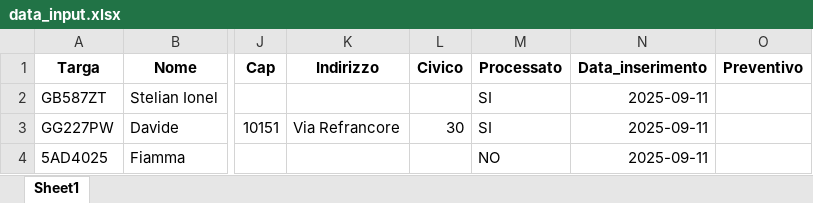
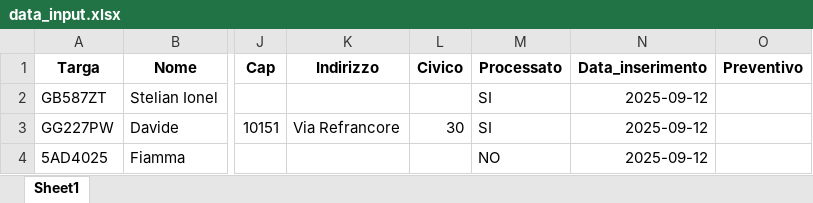
Before and after one commit to Arondar97/pass_broker_quotation, an Excel workbook: data_input.xlsx, sheet Sheet1, drawn as a sheet; only a part is shown, gaps mark what is left out; values as stored, in another font and other column widths than the file's, no borders; the diff names each change by its address in the sheet, - before the commit and + after, or states it on an @@ line.

```diff
--- a/data_input.xlsx (sheet Sheet1)
+++ b/data_input.xlsx (sheet Sheet1)
-N2:N4 (Data_inserimento): 2025-09-11
+N2:N4 (Data_inserimento): 2025-09-12
```
Also changed, not shown: quotations.xlsx, 2 other files.
